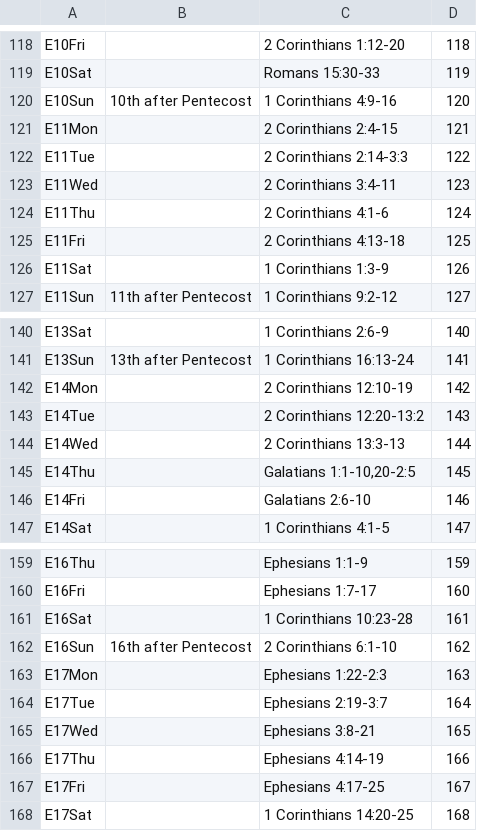
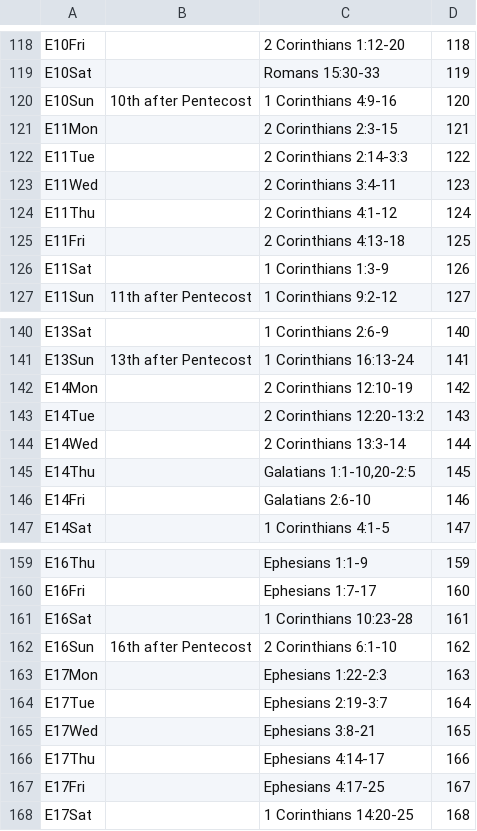
Before and after one commit to cmbryan/yocal, a CSV file: db/apostle.csv, drawn as a sheet; only a part is shown, gaps mark what is left out.

```diff
--- a/db/apostle.csv
+++ b/db/apostle.csv
@@ -120,6 +120,6 @@ E10Sat		Romans 15:30-33	119
 E10Sun	10th after Pentecost	1 Corinthians 4:9-16	120
-E11Mon		2 Corinthians 2:4-15	121
+E11Mon		2 Corinthians 2:3-15	121
 E11Tue		2 Corinthians 2:14-3:3	122
 E11Wed		2 Corinthians 3:4-11	123
-E11Thu		2 Corinthians 4:1-6	124
+E11Thu		2 Corinthians 4:1-12	124
 E11Fri		2 Corinthians 4:13-18	125
@@ -143,3 +143,3 @@ E14Mon		2 Corinthians 12:10-19	142
 E14Tue		2 Corinthians 12:20-13:2	143
-E14Wed		2 Corinthians 13:3-13	144
+E14Wed		2 Corinthians 13:3-14	144
 E14Thu		Galatians 1:1-10,20-2:5	145
@@ -165,3 +165,3 @@ E17Tue		Ephesians 2:19-3:7	164
 E17Wed		Ephesians 3:8-21	165
-E17Thu		Ephesians 4:14-19	166
+E17Thu		Ephesians 4:14-17	166
 E17Fri		Ephesians 4:17-25	167
```
Also changed, not shown: db/mods.csv, 2 other files.
